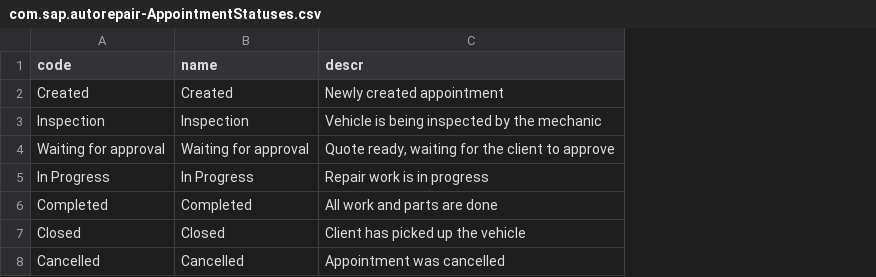
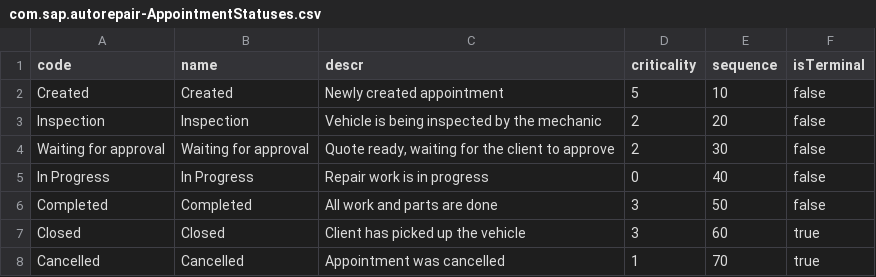
Before and after one commit to mikita-vishneuski-lx/autorepairshop, a CSV file: db/data/com.sap.autorepair-AppointmentStatuses.csv, drawn as a sheet; the diff names each change by its address in the sheet, - before the commit and + after, or states it on an @@ line.

```diff
--- a/db/data/com.sap.autorepair-AppointmentStatuses.csv
+++ b/db/data/com.sap.autorepair-AppointmentStatuses.csv
+column D (criticality), rows 2-8: 5 | 2 | 2 | 0 | 3 | 3 | 1
+column E (sequence), rows 2-8: 10 | 20 | 30 | 40 | 50 | 60 | 70
+column F (isTerminal), rows 2-8: false | false | false | false | false | true | true
```
Also changed, not shown: db/data/com.sap.autorepair-Appointments.Items.csv, db/data/com.sap.autorepair-Appointments.csv, 18 other files.
